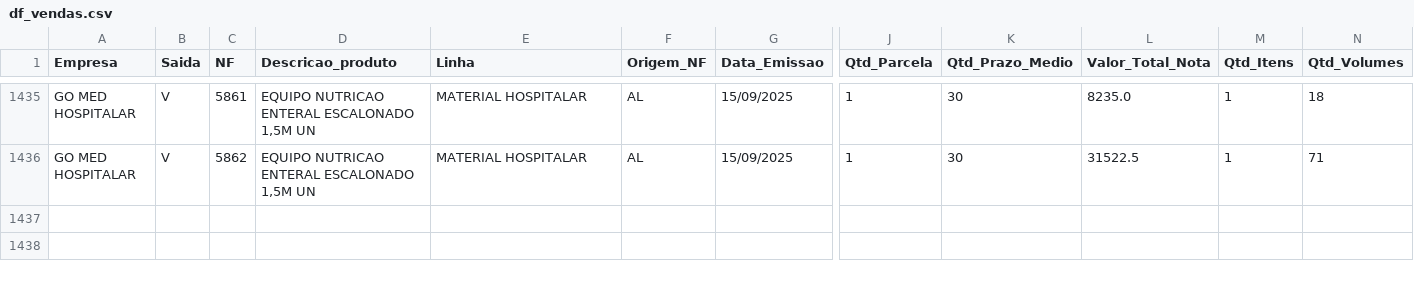
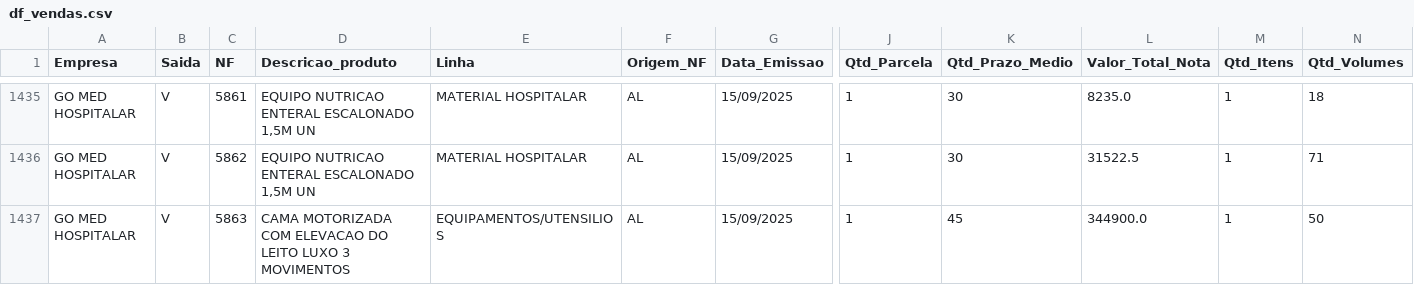
Before and after one commit to GitService4Com/go-saude-tv, a CSV file: df_vendas.csv, drawn as a sheet; only a part is shown, gaps mark what is left out; rows hold the shown columns only; the diff names each change by its address in the sheet, - before the commit and + after, or states it on an @@ line.

Commit message:
Add files via upload

```diff
--- a/df_vendas.csv
+++ b/df_vendas.csv
+row 1437: GO MED HOSPITALAR | V | 5863 | CAMA MOTORIZADA COM ELEVACAO DO LEITO LUXO 3 MOVIMENTOS | EQUIPAMENTOS/UTENSILIOS | AL | 15/09/2025 | 1 | 45 | 344900.0 | 1 | 50
```
